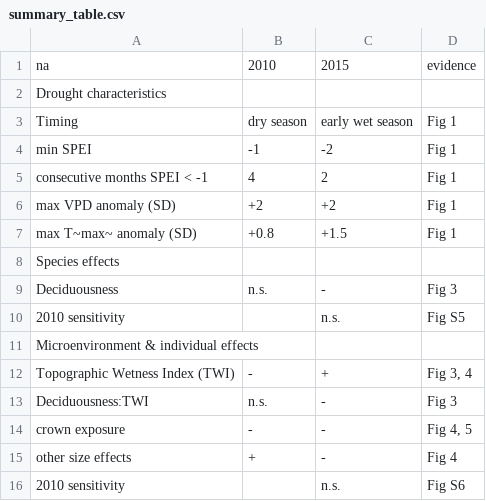
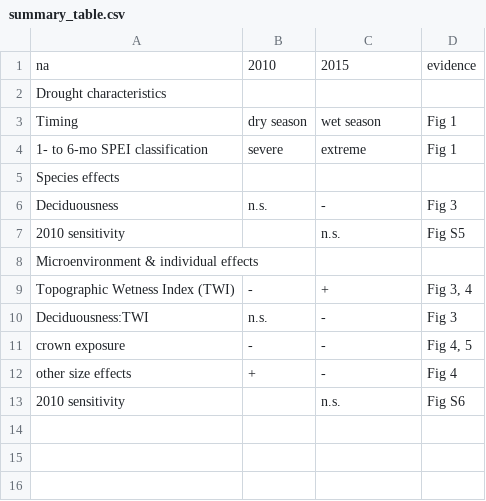
Before and after one commit to forestgeo/growth-precip-thailand, a CSV file: doc/display/summary_table.csv, drawn as a sheet.

Commit message:
updates based on additional SPEI metrics
#26

@krishnaanujan , I think the new SPEI calculations add a lot of insight into these droughts. I've made a few changes:
- in methods added detail to the description of each drought (bold text indicates where it would be improved with real values)
- in table 1, removed detail on the droughts, added SPEI classification of strength
- added sentence explaining SPEI time scales to Fig. 1 caption
- changed back to referring to the 2015 drought as just "wet season", as opposed to "early wet season"

Note: the multi-month SPEI metrics show that the 2015 drought was more extreme, aligning with greater growth sensitivity but somewhat undermining the dry-season/wet-season contrast. We might want to make a few more changes related to this.

```diff
--- a/doc/display/summary_table.csv
+++ b/doc/display/summary_table.csv
@@ -2,7 +2,4 @@
 Drought characteristics,,,
-Timing,dry season,early wet season,Fig 1
-min SPEI,-1,-2,Fig 1
-consecutive months SPEI < -1,4,2,Fig 1
-max VPD anomaly (SD),+2,+2,Fig 1
-max T~max~ anomaly (SD),+0.8,+1.5,Fig 1
+Timing,dry season,wet season,Fig 1
+1- to 6-mo SPEI classification,severe,extreme,Fig 1
 Species effects,,,
```
Also changed, not shown: 1 other file.
